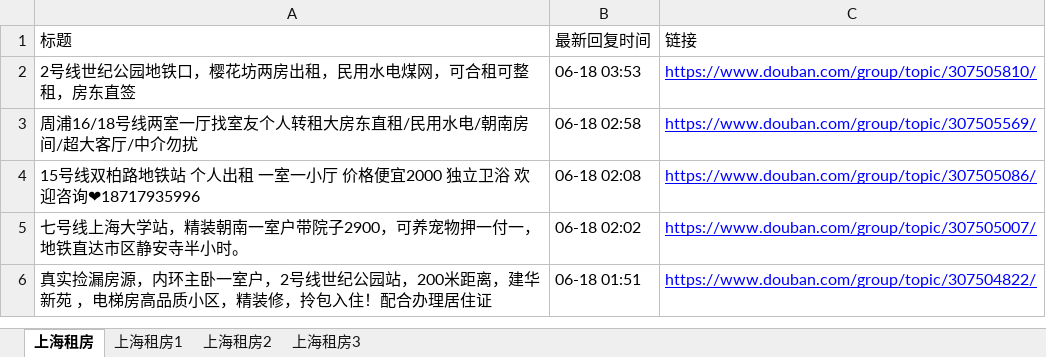
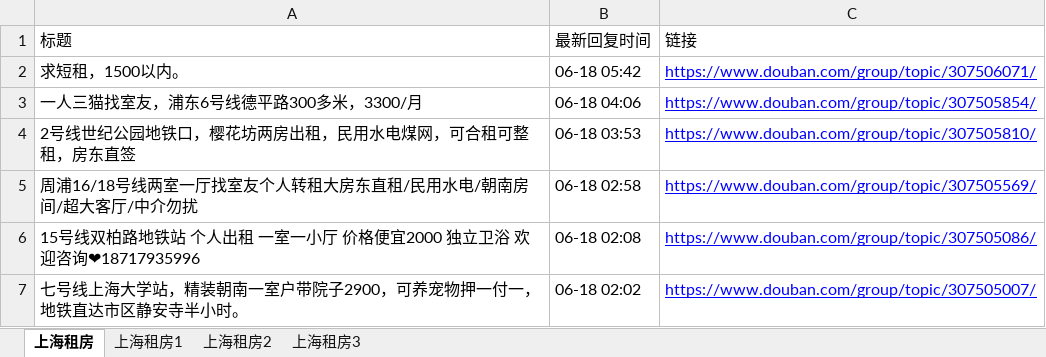
Before and after one commit to RyanShi0118/rent-info-crawler, an Excel workbook: douban_rent_info.xlsx, sheet 上海租房, drawn as a sheet; only a part is shown; the shorter side is filled out with more unchanged rows; values as stored, in another font and other column widths than the file's, no borders; the diff names each change by its address in the sheet, - before the commit and + after, or states it on an @@ line.

```diff
--- a/douban_rent_info.xlsx (sheet 上海租房)
+++ b/douban_rent_info.xlsx (sheet 上海租房)
+row 2: 求短租，1500以内。 | 06-18 05:42 | https://www.douban.com/group/topic/307506071/
+row 3: 一人三猫找室友，浦东6号线德平路300多米，3300/月 | 06-18 04:06 | https://www.douban.com/group/topic/307505854/
```
Also changed, not shown: sheet 上海租房1, filtered_rent_info.xlsx, 1 other file.
